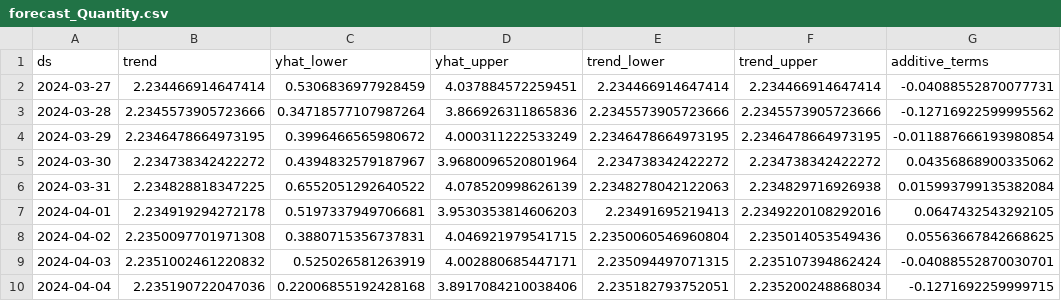
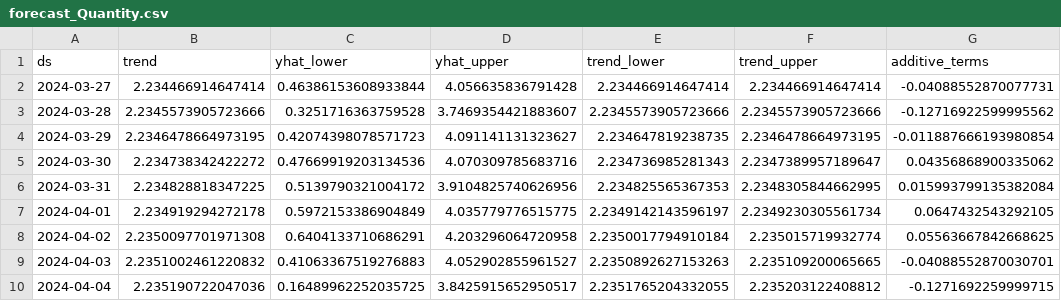
Before and after one commit to AkshithSai-24/DynamicBI, a CSV file: backend/dashboard/forecast_Quantity.csv, drawn as a sheet; only a part is shown; the diff covers the shown part only; the diff names each change by its address in the sheet, - before the commit and + after, or states it on an @@ line.

```diff
--- a/backend/dashboard/forecast_Quantity.csv
+++ b/backend/dashboard/forecast_Quantity.csv
-C2 (yhat_lower): 0.5306836977928459
+C2 (yhat_lower): 0.46386153608933844
-D2 (yhat_upper): 4.037884572259451
+D2 (yhat_upper): 4.056635836791428
-C3 (yhat_lower): 0.34718577107987264
+C3 (yhat_lower): 0.3251716363759528
-D3 (yhat_upper): 3.866926311865836
+D3 (yhat_upper): 3.7469354421883607
-C4 (yhat_lower): 0.3996466565980672
+C4 (yhat_lower): 0.42074398078571723
-D4 (yhat_upper): 4.000311222533249
+D4 (yhat_upper): 4.091141131323627
-E4 (trend_lower): 2.2346478664973195
+E4 (trend_lower): 2.234647819238735
-C5 (yhat_lower): 0.4394832579187967
+C5 (yhat_lower): 0.47669919203134536
-D5 (yhat_upper): 3.9680096520801964
+D5 (yhat_upper): 4.070309785683716
-E5 (trend_lower): 2.234738342422272
+E5 (trend_lower): 2.234736985281343
-F5 (trend_upper): 2.234738342422272
+F5 (trend_upper): 2.2347389957189647
-C6 (yhat_lower): 0.6552051292640522
+C6 (yhat_lower): 0.5139790321004172
-D6 (yhat_upper): 4.078520998626139
+D6 (yhat_upper): 3.9104825740626956
-E6 (trend_lower): 2.2348278042122063
+E6 (trend_lower): 2.234825565367353
-F6 (trend_upper): 2.234829716926938
+F6 (trend_upper): 2.2348305844662995
-C7 (yhat_lower): 0.5197337949706681
+C7 (yhat_lower): 0.5972153386904849
-D7 (yhat_upper): 3.9530353814606203
+D7 (yhat_upper): 4.035779776515775
-E7 (trend_lower): 2.23491695219413
+E7 (trend_lower): 2.2349142143596197
-F7 (trend_upper): 2.2349220108292016
+F7 (trend_upper): 2.2349230305561734
-C8 (yhat_lower): 0.3880715356737831
+C8 (yhat_lower): 0.6404133710686291
-D8 (yhat_upper): 4.046921979541715
+D8 (yhat_upper): 4.203296064720958
-E8 (trend_lower): 2.2350060546960804
+E8 (trend_lower): 2.2350017794910184
-F8 (trend_upper): 2.235014053549436
+F8 (trend_upper): 2.235015719932774
-C9 (yhat_lower): 0.525026581263919
+C9 (yhat_lower): 0.41063367519276883
-D9 (yhat_upper): 4.002880685447171
+D9 (yhat_upper): 4.052902855961527
-E9 (trend_lower): 2.235094497071315
+E9 (trend_lower): 2.2350892627153263
-F9 (trend_upper): 2.235107394862424
+F9 (trend_upper): 2.235109200065665
-C10 (yhat_lower): 0.22006855192428168
+C10 (yhat_lower): 0.16489962252035725
-D10 (yhat_upper): 3.8917084210038406
+D10 (yhat_upper): 3.8425915652950517
-E10 (trend_lower): 2.235182793752051
+E10 (trend_lower): 2.2351765204332055
-F10 (trend_upper): 2.235200248868034
+F10 (trend_upper): 2.235203122408812
```
Also changed, not shown: 84 edited cells elsewhere in this file, backend/dashboard/anomalies.csv, backend/dashboard/forecast_Unit_Price.csv, 29 other files.
